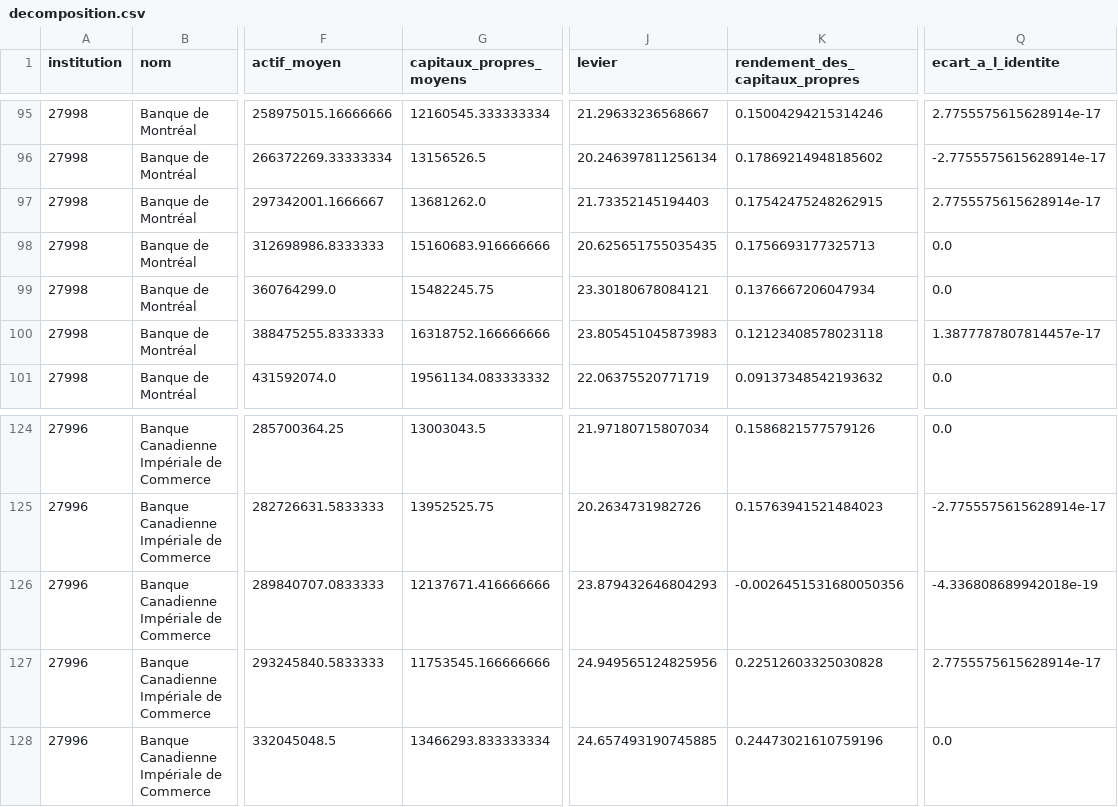
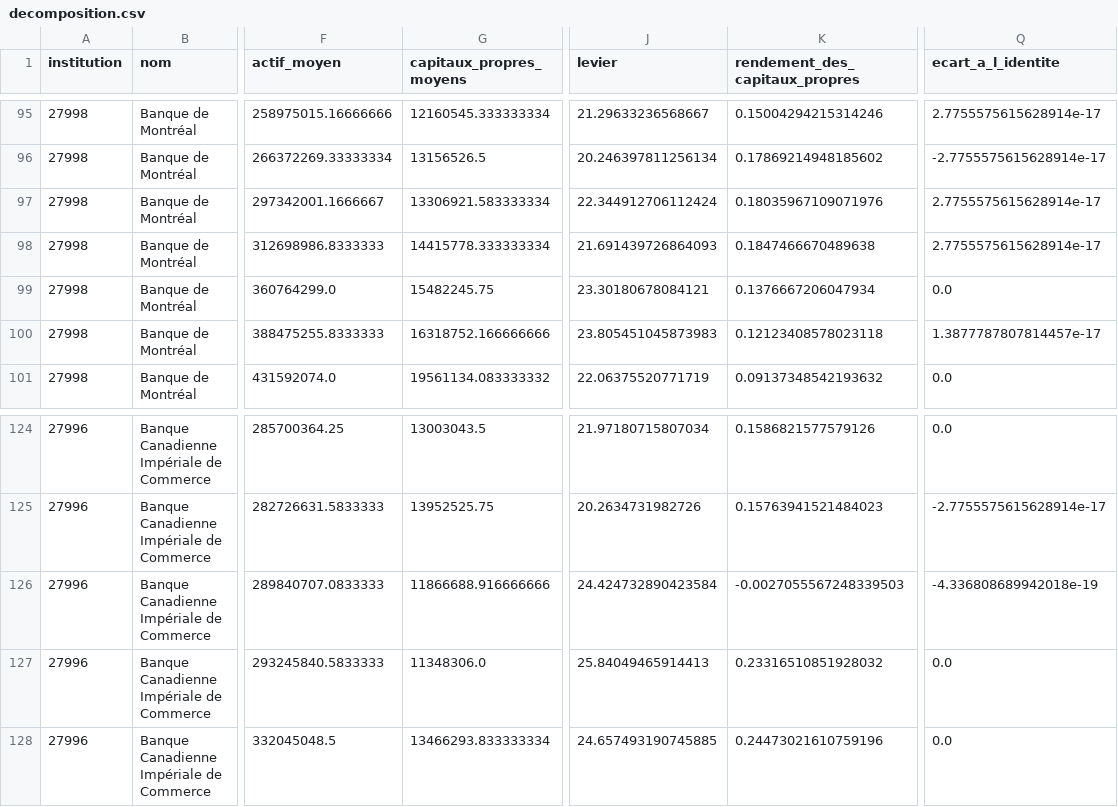
Before and after one commit to Guilou001/29-rentabilite-des-banques, a CSV file: results/tables/decomposition.csv, drawn as a sheet; only a part is shown, gaps mark what is left out; the diff covers the shown part only; the diff names each change by its address in the sheet, - before the commit and + after, or states it on an @@ line.

```diff
--- a/results/tables/decomposition.csv
+++ b/results/tables/decomposition.csv
-G97 (capitaux_propres_moyens): 13681262.0
+G97 (capitaux_propres_moyens): 13306921.583333334
-J97 (levier): 21.73352145194403
+J97 (levier): 22.344912706112424
-K97 (rendement_des_capitaux_propres): 0.17542475248262915
+K97 (rendement_des_capitaux_propres): 0.18035967109071976
-G98 (capitaux_propres_moyens): 15160683.916666666
+G98 (capitaux_propres_moyens): 14415778.333333334
-J98 (levier): 20.625651755035435
+J98 (levier): 21.691439726864093
-K98 (rendement_des_capitaux_propres): 0.1756693177325713
+K98 (rendement_des_capitaux_propres): 0.1847466670489638
-Q98 (ecart_a_l_identite): 0.0
+Q98 (ecart_a_l_identite): 2.7755575615628914e-17
-G126 (capitaux_propres_moyens): 12137671.416666666
+G126 (capitaux_propres_moyens): 11866688.916666666
-J126 (levier): 23.879432646804293
+J126 (levier): 24.424732890423584
-K126 (rendement_des_capitaux_propres): -0.0026451531680050356
+K126 (rendement_des_capitaux_propres): -0.0027055567248339503
-G127 (capitaux_propres_moyens): 11753545.166666666
+G127 (capitaux_propres_moyens): 11348306.0
-J127 (levier): 24.949565124825956
+J127 (levier): 25.84049465914413
-K127 (rendement_des_capitaux_propres): 0.22512603325030828
+K127 (rendement_des_capitaux_propres): 0.23316510851928032
-Q127 (ecart_a_l_identite): 2.7755575615628914e-17
+Q127 (ecart_a_l_identite): 0.0
```
Also changed, not shown: 30 edited cells elsewhere in this file, results/tables/contributions.csv, 27 other files.
